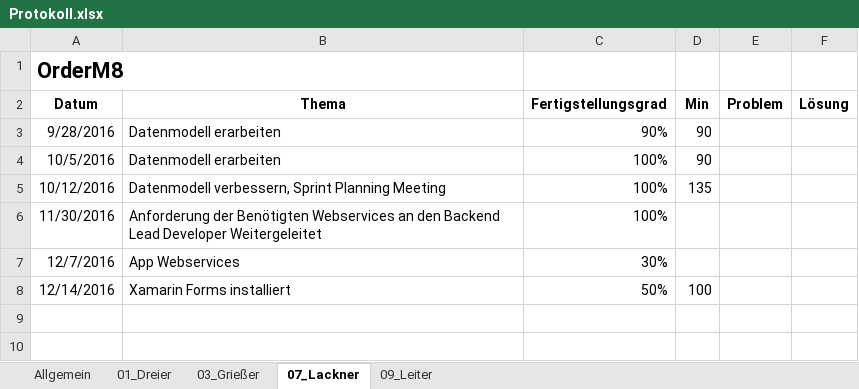
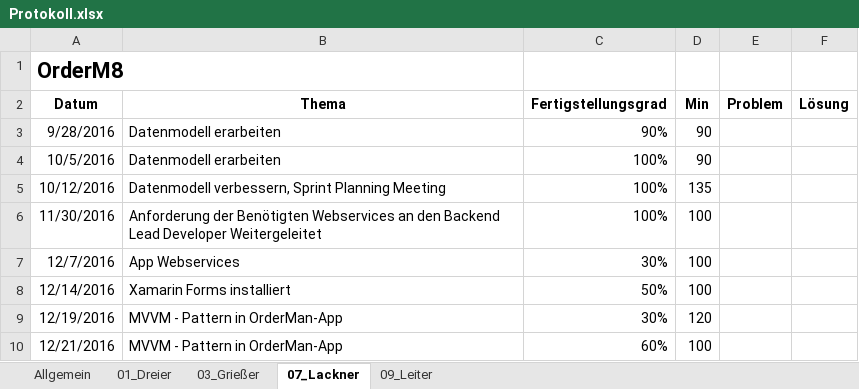
Before and after one commit to andygrie/OrderM8, an Excel workbook: Documents/Protokoll.xlsx, sheet 07_Lackner, drawn as a sheet; values as stored, in another font and other column widths than the file's, no borders; the diff names each change by its address in the sheet, - before the commit and + after, or states it on an @@ line.

```diff
--- a/Documents/Protokoll.xlsx (sheet 07_Lackner)
+++ b/Documents/Protokoll.xlsx (sheet 07_Lackner)
-D6:D7 (Min): (empty)
+D6:D7 (Min): 100
+row 9: 12/19/2016 | MVVM - Pattern in OrderMan-App | 30% | 120
+row 10: 12/21/2016 | MVVM - Pattern in OrderMan-App | 60% | 100
```
Also changed, not shown: sheet 01_Dreier, sheet 09_Leiter, sheet 03_Grießer, sheet Allgemein.
